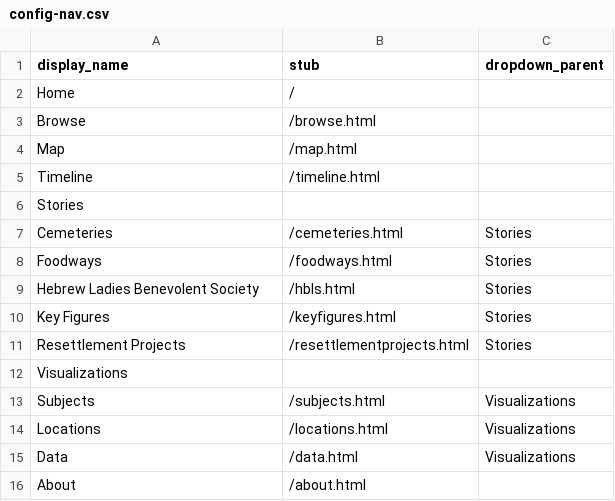
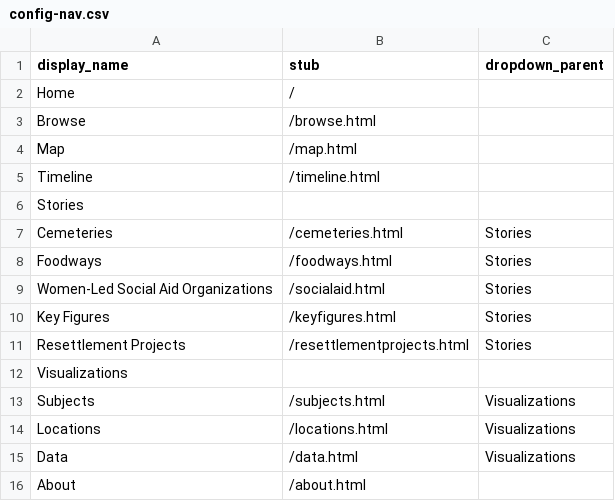
Before and after one commit to collectionbuilder-lis/jewishkansans, a CSV file: _data/config-nav.csv, drawn as a sheet.

Commit message:
update social aid page

```diff
--- a/_data/config-nav.csv
+++ b/_data/config-nav.csv
@@ -8,3 +8,3 @@ Cemeteries,/cemeteries.html,Stories
 Foodways,/foodways.html,Stories
-Hebrew Ladies Benevolent Society,/hbls.html,Stories
+Women-Led Social Aid Organizations,/socialaid.html,Stories
 Key Figures,/keyfigures.html,Stories
```
Also changed, not shown: 2 other files.
